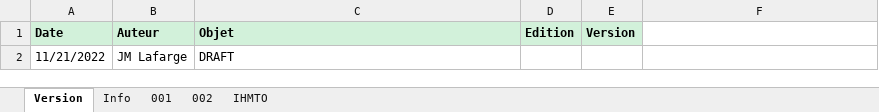
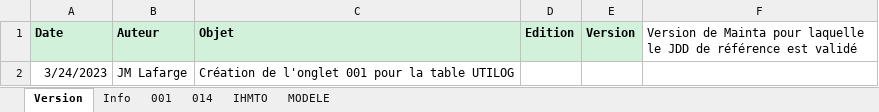
Before and after one commit to jmLafarge/MAINTA_TNR, an Excel workbook: TNR_JDD/AD/JDD.AD.SEC.xlsx, sheet Version, drawn as a sheet; values as stored, in another font and other column widths than the file's, no borders; removed rows and columns are numbered as before the commit, all else as after; the diff names each change by its address in the sheet, - before the commit and + after, or states it on an @@ line.

```diff
--- a/TNR_JDD/AD/JDD.AD.SEC.xlsx (sheet Version)
+++ b/TNR_JDD/AD/JDD.AD.SEC.xlsx (sheet Version)
-sheet tab: 002
+sheet tab: 014
+sheet tab: MODELE
-F1: (empty)
+F1: Version de Mainta pour laquelle le JDD de référence est validé
-row 2: 11/21/2022 | JM Lafarge | DRAFT
+row 2: 3/24/2023 | JM Lafarge | Création de l'onglet 001 pour la table UTILOG
```
Also changed, not shown: sheet 001, sheet Info, sheet IHMTO, TNR/MODELE_RESULTATS_TNR.xlsx, TNR/infoBDD.xlsx, 35 other files.
